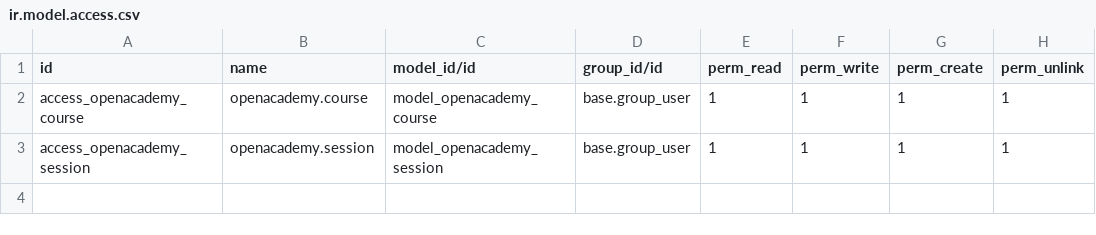
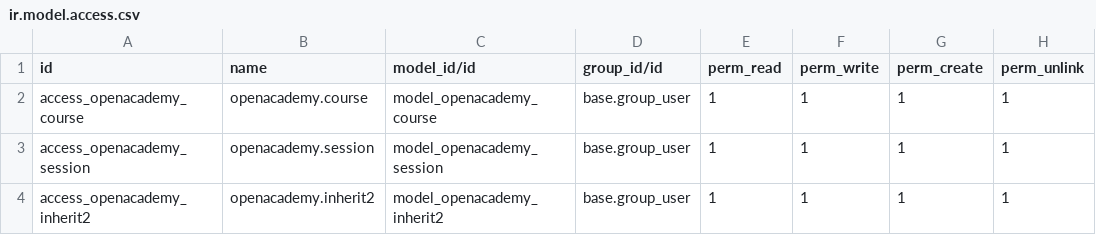
Before and after one commit to mrprdnid/belajarodoo_umj, a CSV file: openacademy/security/ir.model.access.csv, drawn as a sheet.

Commit message:
inherit model

```diff
--- a/openacademy/security/ir.model.access.csv
+++ b/openacademy/security/ir.model.access.csv
@@ -3 +3,2 @@ access_openacademy_course,openacademy.course,model_openacademy_course,base.group
 access_openacademy_session,openacademy.session,model_openacademy_session,base.group_user,1,1,1,1
+access_openacademy_inherit2,openacademy.inherit2,model_openacademy_inherit2,base.group_user,1,1,1,1
```
Also changed, not shown: 2 other files.
